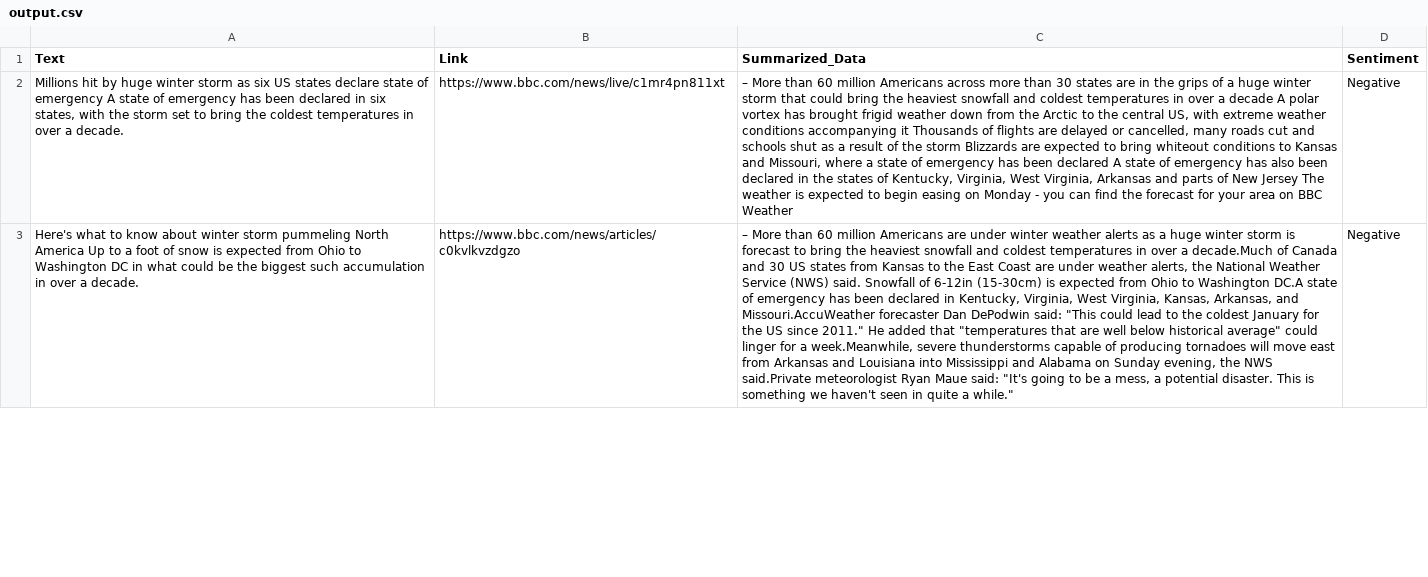
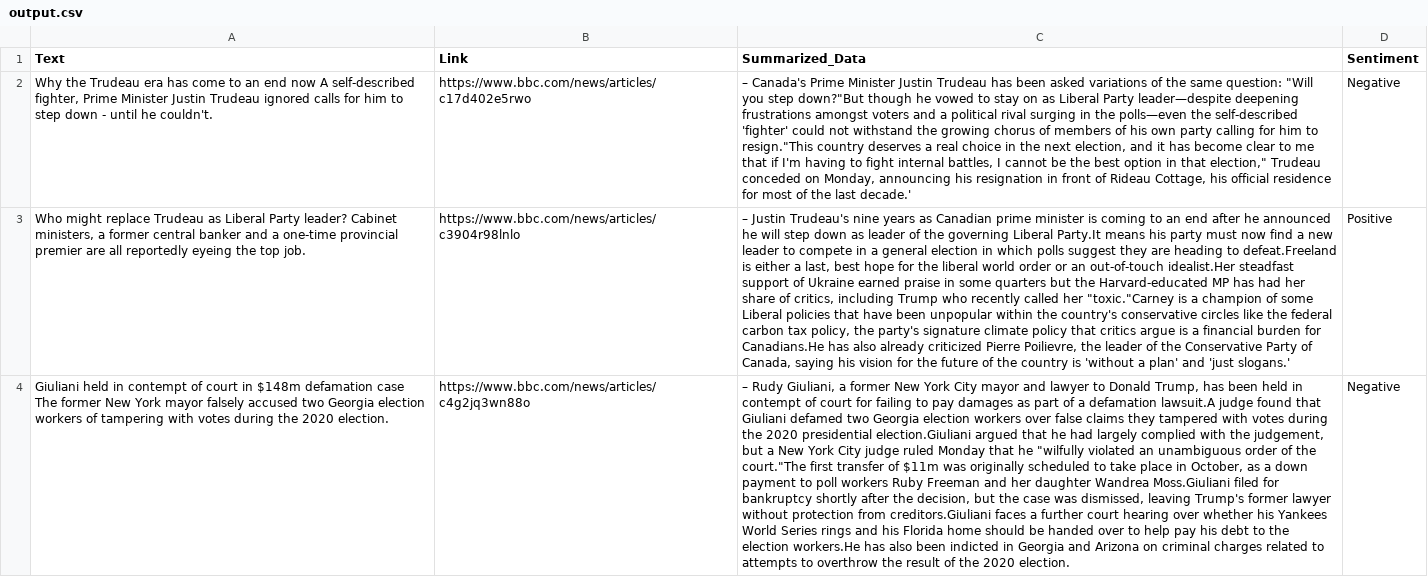
Before and after one commit to Shreyas-bellary/Web-Scraping-AI-Bot, a CSV file: output.csv, drawn as a sheet; only a part is shown; addresses are those after the commit; the diff covers the shown part only; the diff names each change by its address in the sheet, - before the commit and + after, or states it on an @@ line.

```diff
--- a/output.csv
+++ b/output.csv
-A2 (Text): Millions hit by huge winter storm as six US states declare state of emergency A state of emergency has been declared in six states, with the storm set to bring the coldest temperatures in over a decade.
+A2 (Text): Why the Trudeau era has come to an end now A self-described fighter, Prime Minister Justin Trudeau ignored calls for him to step down - until he couldn't.
-B2 (Link): https://www.bbc.com/news/live/c1mr4pn811xt
+B2 (Link): https://www.bbc.com/news/articles/c17d402e5rwo
-C2 (Summarized_Data): – More than 60 million Americans across more than 30 states are in the grips of a huge winter storm that could bring the heaviest snowfall and coldest temperatures in over a decade A polar vortex has brought frigid weather down from the Arctic to the central US, with extreme weather conditions accompanying it Thousands of flights are delayed or cancelled, many roads cut and schools shut as a result of the storm Blizzards are expected to bring whiteout conditions to Kansas and Missouri, where a state of emergency has been declared A state of emergency has also been declared in the states of Kentucky, Virginia, West Virginia, Arkansas and parts of New Jersey The weather is expected to begin easing on Monday - you can find the forecast for your area on BBC Weather
+C2 (Summarized_Data): – Canada's Prime Minister Justin Trudeau has been asked variations of the same question: "Will you step down?"But though he vowed to stay on as Liberal Party leader—despite deepening frustrations amongst voters and a political rival surging in the polls—even the self-described 'fighter' could not withstand the growing chorus of members of his own party calling for him to resign."This country deserves a real choice in the next election, and it has become clear to me that if I'm having to fight internal battles, I cannot be the best option in that election," Trudeau conceded on Monday, announcing his resignation in front of Rideau Cottage, his official residence for most of the last decade.'
+row 3: Who might replace Trudeau as Liberal Party leader? Cabinet ministers, a former central banker and a one-time provincial premier are all reportedly eyeing the top job. | https://www.bbc.com/news/articles/c3904r98lnlo | – Justin Trudeau's nine years as Canadian prime minister is coming to an end after he announced he will step down as leader of the governing Liberal Party.It means his party must now find a new leader to compete in a general election in which polls suggest they are heading to defeat.Freeland is either a last, best hope for the liberal world order or an out-of-touch idealist.Her steadfast support of Ukraine earned praise in some quarters but the Harvard-educated MP has had her share of critics, including Trump who recently called her "toxic."Carney is a champion of some Liberal policies that have been unpopular within the country's conservative circles like the federal carbon tax policy, the party's signature climate policy that critics argue is a financial burden for Canadians.He has also already criticized Pierre Poilievre, the leader of the Conservative Party of Canada, saying his vision for the future of the country is 'without a plan' and 'just slogans.' | Positive
-A4 (Text): Here's what to know about winter storm pummeling North America Up to a foot of snow is expected from Ohio to Washington DC in what could be the biggest such accumulation in over a decade.
+A4 (Text): Giuliani held in contempt of court in $148m defamation case The former New York mayor falsely accused two Georgia election workers of tampering with votes during the 2020 election.
-B4 (Link): https://www.bbc.com/news/articles/c0kvlkvzdgzo
+B4 (Link): https://www.bbc.com/news/articles/c4g2jq3wn88o
-C4 (Summarized_Data): – More than 60 million Americans are under winter weather alerts as a huge winter storm is forecast to bring the heaviest snowfall and coldest temperatures in over a decade.Much of Canada and 30 US states from Kansas to the East Coast are under weather alerts, the National Weather Service (NWS) said. Snowfall of 6-12in (15-30cm) is expected from Ohio to Washington DC.A state of emergency has been declared in Kentucky, Virginia, West Virginia, Kansas, Arkansas, and Missouri.AccuWeather forecaster Dan DePodwin said: "This could lead to the coldest January for the US since 2011." He added that "temperatures that are well below historical average" could linger for a week.Meanwhile, severe thunderstorms capable of producing tornadoes will move east from Arkansas and Louisiana into Mississippi and Alabama on Sunday evening, the NWS said.Private meteorologist Ryan Maue said: "It's going to be a mess, a potential disaster. This is something we haven't seen in quite a while."
+C4 (Summarized_Data): – Rudy Giuliani, a former New York City mayor and lawyer to Donald Trump, has been held in contempt of court for failing to pay damages as part of a defamation lawsuit.A judge found that Giuliani defamed two Georgia election workers over false claims they tampered with votes during the 2020 presidential election.Giuliani argued that he had largely complied with the judgement, but a New York City judge ruled Monday that he "wilfully violated an unambiguous order of the court."The first transfer of $11m was originally scheduled to take place in October, as a down payment to poll workers Ruby Freeman and her daughter Wandrea Moss.Giuliani filed for bankruptcy shortly after the decision, but the case was dismissed, leaving Trump's former lawyer without protection from creditors.Giuliani faces a further court hearing over whether his Yankees World Series rings and his Florida home should be handed over to help pay his debt to the election workers.He has also been indicted in Georgia and Arizona on criminal charges related to attempts to overthrow the result of the 2020 election.
```
Also changed, not shown: 1 added row, 2 removed rows and 18 edited cells elsewhere in this file, 1 other file.
